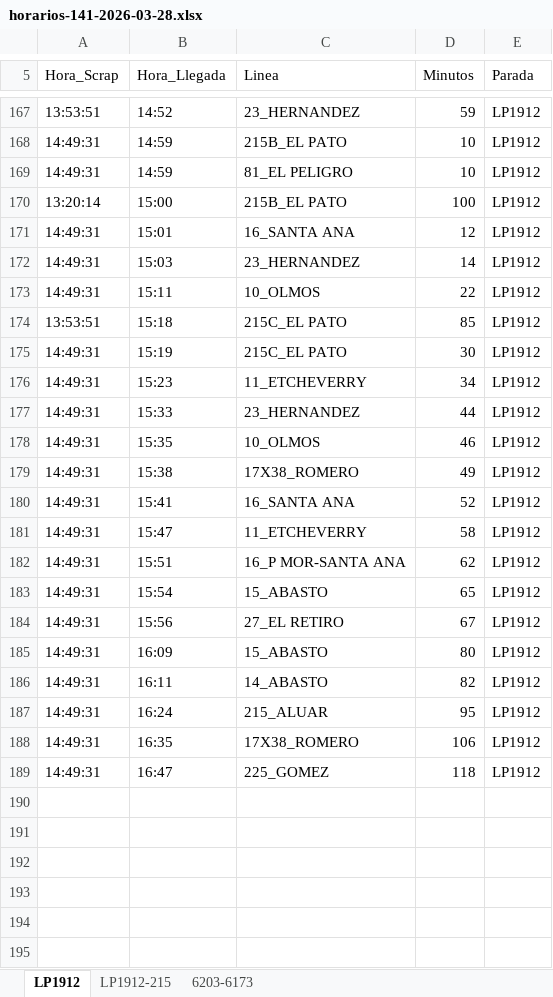
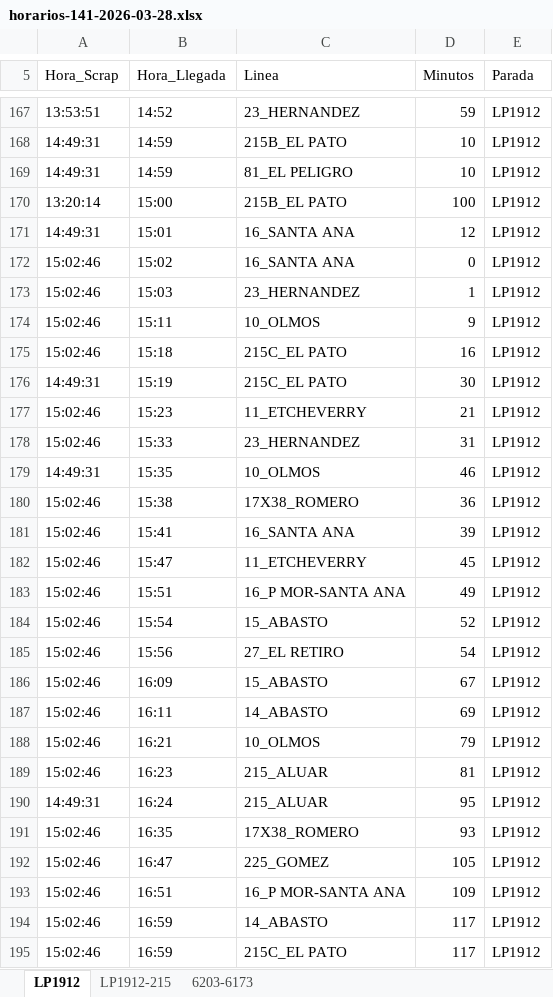
Before and after one commit to palomac00/recolector-cuadradoapp, an Excel workbook: data/horarios-141-2026-03-28.xlsx, sheet LP1912, drawn as a sheet; only a part is shown, gaps mark what is left out; values as stored, in another font and other column widths than the file's, no borders; addresses are those after the commit; the diff covers the shown part only; the diff names each change by its address in the sheet, - before the commit and + after, or states it on an @@ line.

```diff
--- a/data/horarios-141-2026-03-28.xlsx (sheet LP1912)
+++ b/data/horarios-141-2026-03-28.xlsx (sheet LP1912)
+row 172: 15:02:46 | 15:02 | 16_SANTA ANA | 0 | LP1912
-A173:A174 (Hora_Scrap): 14:49:31
+A173:A174 (Hora_Scrap): 15:02:46
-D173 (Minutos): 14
+D173 (Minutos): 1
-D174 (Minutos): 22
+D174 (Minutos): 9
-A175 (Hora_Scrap): 13:53:51
+A175 (Hora_Scrap): 15:02:46
-D175 (Minutos): 85
+D175 (Minutos): 16
-A177:A178 (Hora_Scrap): 14:49:31
+A177:A178 (Hora_Scrap): 15:02:46
-D177 (Minutos): 34
+D177 (Minutos): 21
-D178 (Minutos): 44
+D178 (Minutos): 31
-A180:A187 (Hora_Scrap): 14:49:31
+A180:A187 (Hora_Scrap): 15:02:46
-D180 (Minutos): 49
+D180 (Minutos): 36
-D181 (Minutos): 52
+D181 (Minutos): 39
-D182 (Minutos): 58
+D182 (Minutos): 45
-D183 (Minutos): 62
+D183 (Minutos): 49
-D184 (Minutos): 65
+D184 (Minutos): 52
-D185 (Minutos): 67
+D185 (Minutos): 54
-D186 (Minutos): 80
+D186 (Minutos): 67
-D187 (Minutos): 82
+D187 (Minutos): 69
+row 188: 15:02:46 | 16:21 | 10_OLMOS | 79 | LP1912
+row 189: 15:02:46 | 16:23 | 215_ALUAR | 81 | LP1912
-A191:A192 (Hora_Scrap): 14:49:31
+A191:A192 (Hora_Scrap): 15:02:46
-D191 (Minutos): 106
+D191 (Minutos): 93
-D192 (Minutos): 118
+D192 (Minutos): 105
+row 193: 15:02:46 | 16:51 | 16_P MOR-SANTA ANA | 109 | LP1912
+row 194: 15:02:46 | 16:59 | 14_ABASTO | 117 | LP1912
+row 195: 15:02:46 | 16:59 | 215C_EL PATO | 117 | LP1912
```
Also changed, not shown: 10 moved rows and 2 edited cells elsewhere in this sheet, sheet 6203-6173, sheet LP1912-215.
